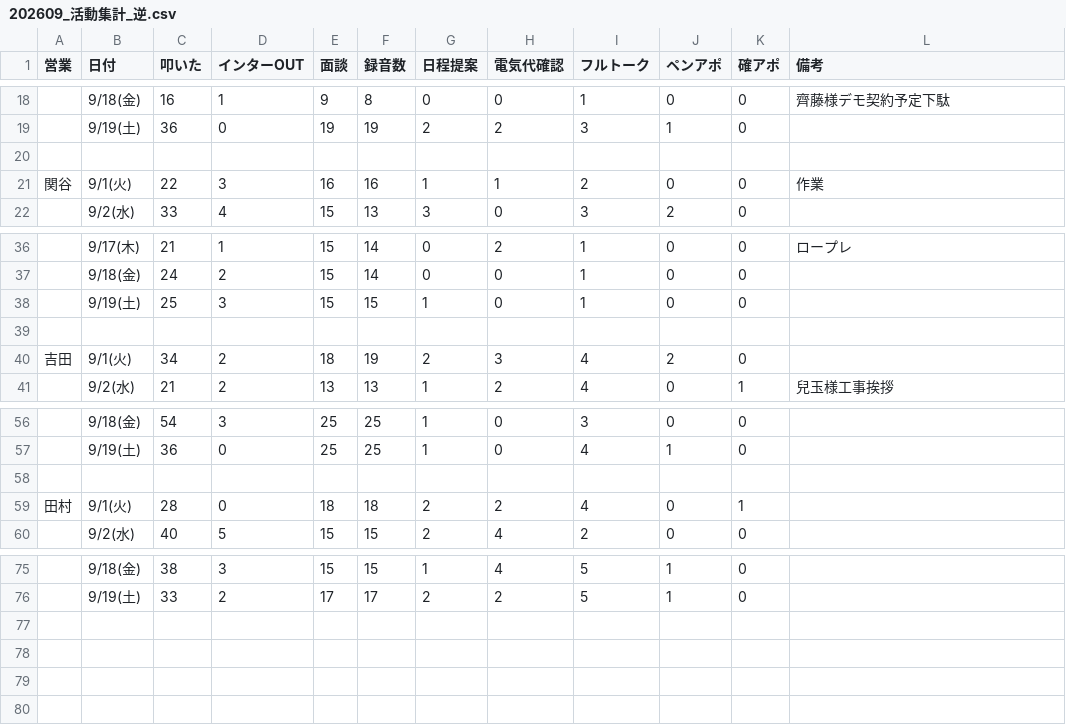
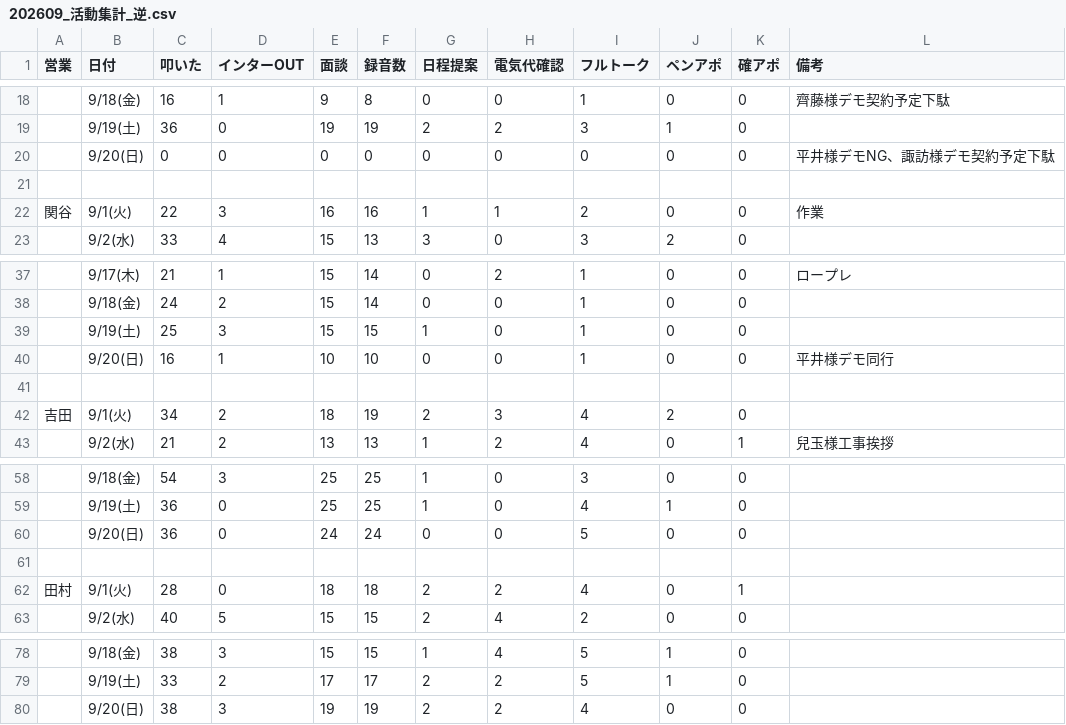
Before and after one commit to shuhei-mori/eiko-report, a CSV file: 202609_活動集計_逆.csv, drawn as a sheet; only a part is shown, gaps mark what is left out; the diff names each change by its address in the sheet, - before the commit and + after, or states it on an @@ line.

```diff
--- a/202609_活動集計_逆.csv
+++ b/202609_活動集計_逆.csv
+row 20:  | 9/20(日) | 0 | 0 | 0 | 0 | 0 | 0 | 0 | 0 | 0 | 平井様デモNG、諏訪様デモ契約予定下駄
+row 40:  | 9/20(日) | 16 | 1 | 10 | 10 | 0 | 0 | 1 | 0 | 0 | 平井様デモ同行
+row 60:  | 9/20(日) | 36 | 0 | 24 | 24 | 0 | 0 | 5 | 0 | 0
+row 80:  | 9/20(日) | 38 | 3 | 19 | 19 | 2 | 2 | 4 | 0 | 0
```
Also changed, not shown: 202609_活動集計.csv, katsudou.csv, 12 other files.
